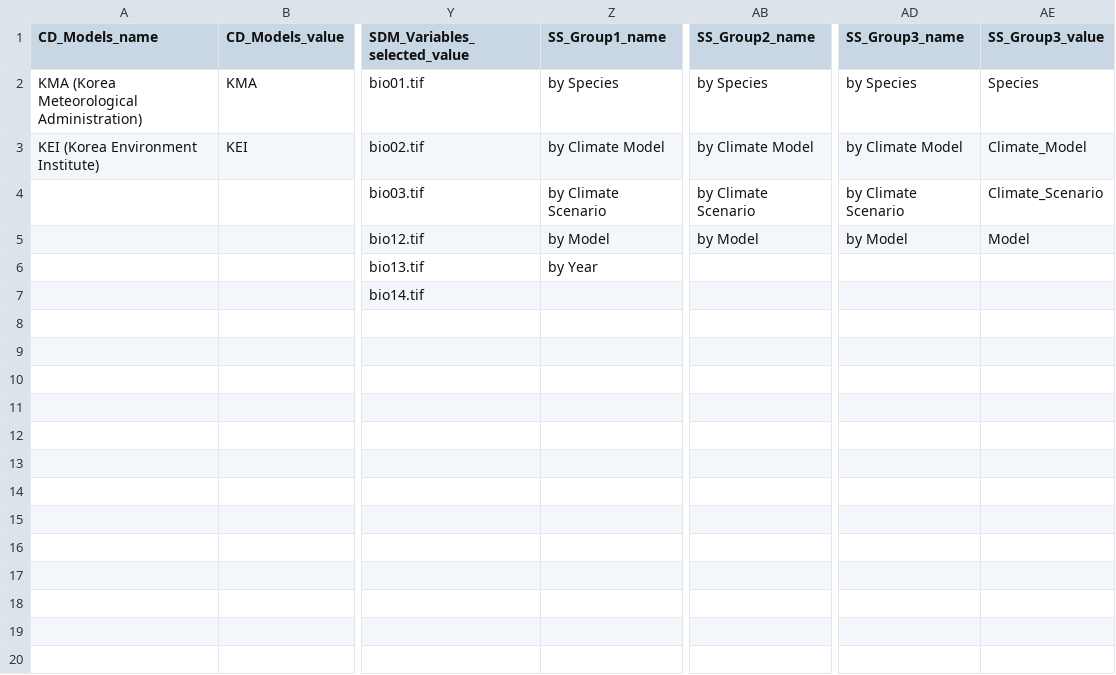
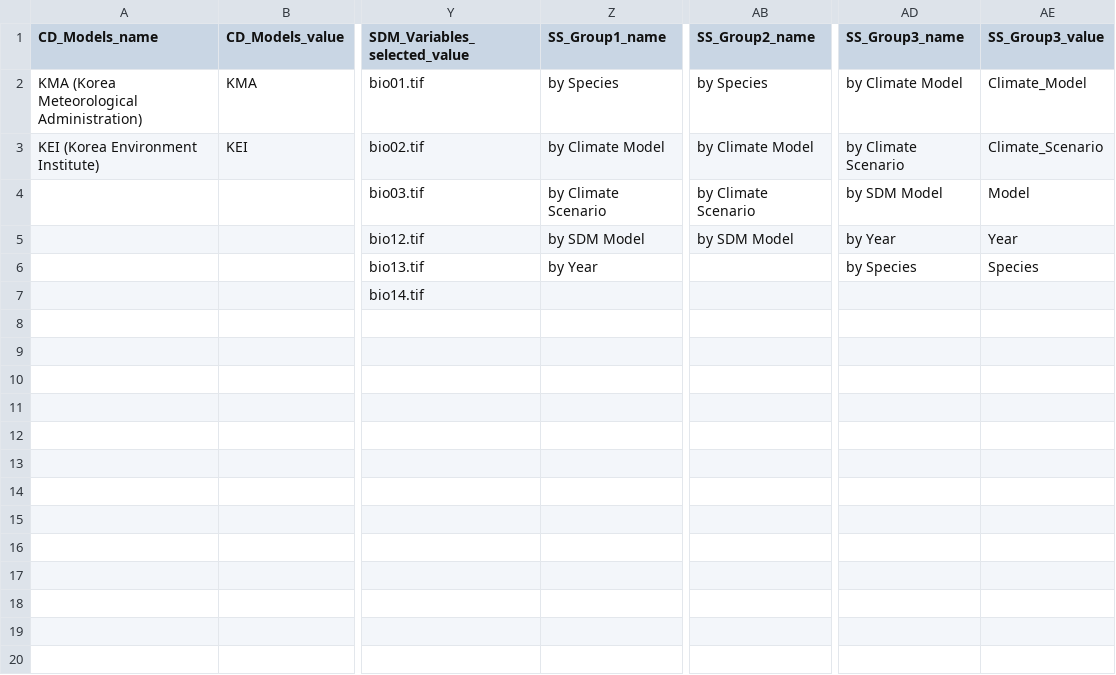
Before and after one commit to jducky/eco2, a CSV file: option_lists_ENG.csv, drawn as a sheet; only a part is shown, gaps mark what is left out; the diff names each change by its address in the sheet, - before the commit and + after, or states it on an @@ line.

```diff
--- a/option_lists_ENG.csv
+++ b/option_lists_ENG.csv
-AD2 (SS_Group3_name): by Species
+AD2 (SS_Group3_name): by Climate Model
-AE2 (SS_Group3_value): Species
+AE2 (SS_Group3_value): Climate_Model
-AD3 (SS_Group3_name): by Climate Model
+AD3 (SS_Group3_name): by Climate Scenario
-AE3 (SS_Group3_value): Climate_Model
+AE3 (SS_Group3_value): Climate_Scenario
-AD4 (SS_Group3_name): by Climate Scenario
+AD4 (SS_Group3_name): by SDM Model
-AE4 (SS_Group3_value): Climate_Scenario
+AE4 (SS_Group3_value): Model
-Z5 (SS_Group1_name): by Model
+Z5 (SS_Group1_name): by SDM Model
-AB5 (SS_Group2_name): by Model
+AB5 (SS_Group2_name): by SDM Model
-AD5 (SS_Group3_name): by Model
+AD5 (SS_Group3_name): by Year
-AE5 (SS_Group3_value): Model
+AE5 (SS_Group3_value): Year
-AD6 (SS_Group3_name): (empty)
+AD6 (SS_Group3_name): by Species
-AE6 (SS_Group3_value): (empty)
+AE6 (SS_Group3_value): Species
```
Also changed, not shown: option_lists_KOR.csv, variable_lists.csv, 2 other files.
